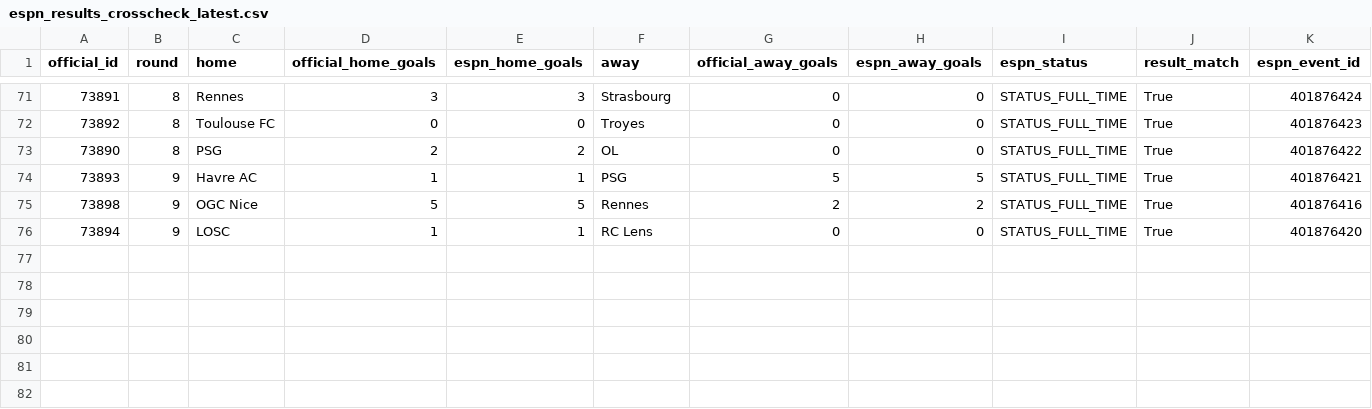
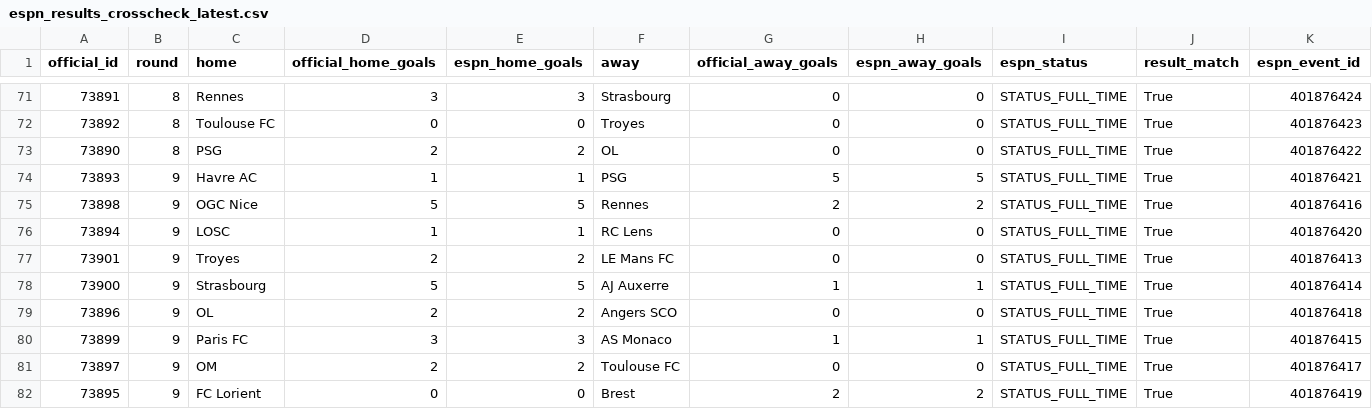
Before and after one commit to wildsonfranciscosilva1986-coder/din-mercado-ligue1-2026-27, a CSV file: source_snapshots/espn_results_crosscheck_latest.csv, drawn as a sheet; only a part is shown, gaps mark what is left out; rows hold the shown columns only; the diff names each change by its address in the sheet, - before the commit and + after, or states it on an @@ line.

```diff
--- a/source_snapshots/espn_results_crosscheck_latest.csv
+++ b/source_snapshots/espn_results_crosscheck_latest.csv
+row 77: 73901 | 9 | Troyes | 2 | 2 | LE Mans FC | 0 | 0 | STATUS_FULL_TIME | True | 401876413
+row 78: 73900 | 9 | Strasbourg | 5 | 5 | AJ Auxerre | 1 | 1 | STATUS_FULL_TIME | True | 401876414
+row 79: 73896 | 9 | OL | 2 | 2 | Angers SCO | 0 | 0 | STATUS_FULL_TIME | True | 401876418
+row 80: 73899 | 9 | Paris FC | 3 | 3 | AS Monaco | 1 | 1 | STATUS_FULL_TIME | True | 401876415
+row 81: 73897 | 9 | OM | 2 | 2 | Toulouse FC | 0 | 0 | STATUS_FULL_TIME | True | 401876417
+row 82: 73895 | 9 | FC Lorient | 0 | 0 | Brest | 2 | 2 | STATUS_FULL_TIME | True | 401876419
```
Also changed, not shown: ligue1_2026_27_matches.csv, source_snapshots/espn_table_recomputed_latest.csv, 8 other files.
